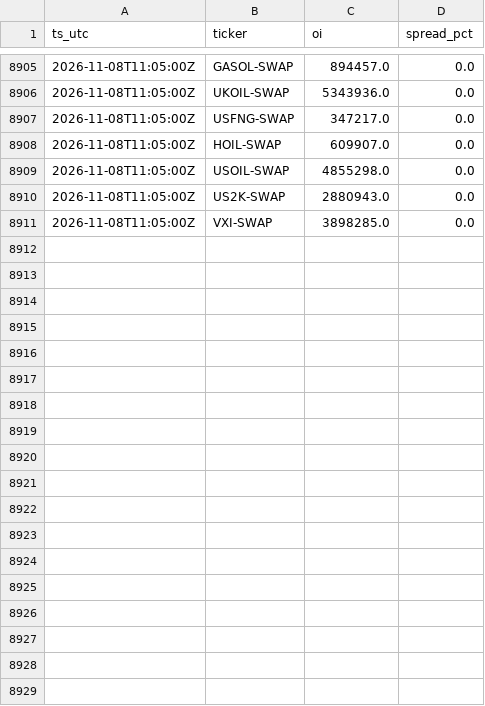
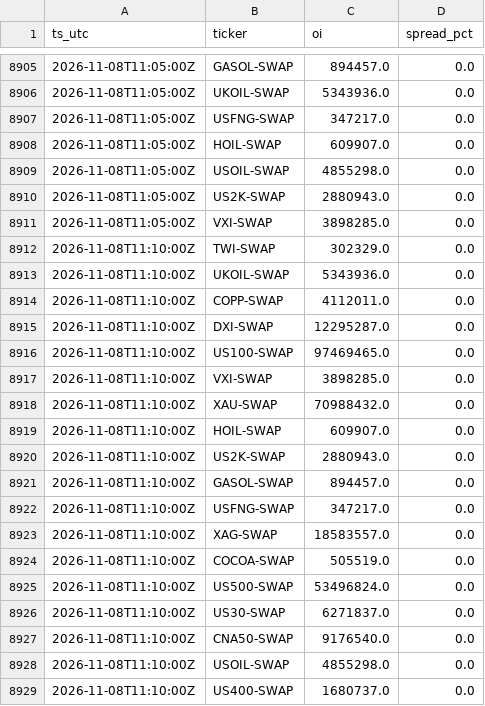
Before and after one commit to Scaur151/oi-data-public, a CSV file: oi_2026-W45.csv, drawn as a sheet; only a part is shown, gaps mark what is left out.

Commit message:
sync 2026-11-08T11:10Z

```diff
--- a/oi_2026-W45.csv
+++ b/oi_2026-W45.csv
@@ -8911 +8911,19 @@ ts_utc,ticker,oi,spread_pct
 2026-11-08T11:05:00Z,VXI-SWAP,3898285.0,0.0
+2026-11-08T11:10:00Z,TWI-SWAP,302329.0,0.0
+2026-11-08T11:10:00Z,UKOIL-SWAP,5343936.0,0.0
+2026-11-08T11:10:00Z,COPP-SWAP,4112011.0,0.0
+2026-11-08T11:10:00Z,DXI-SWAP,12295287.0,0.0
+2026-11-08T11:10:00Z,US100-SWAP,97469465.0,0.0
+2026-11-08T11:10:00Z,VXI-SWAP,3898285.0,0.0
+2026-11-08T11:10:00Z,XAU-SWAP,70988432.0,0.0
+2026-11-08T11:10:00Z,HOIL-SWAP,609907.0,0.0
+2026-11-08T11:10:00Z,US2K-SWAP,2880943.0,0.0
+2026-11-08T11:10:00Z,GASOL-SWAP,894457.0,0.0
+2026-11-08T11:10:00Z,USFNG-SWAP,347217.0,0.0
+2026-11-08T11:10:00Z,XAG-SWAP,18583557.0,0.0
+2026-11-08T11:10:00Z,COCOA-SWAP,505519.0,0.0
+2026-11-08T11:10:00Z,US500-SWAP,53496824.0,0.0
+2026-11-08T11:10:00Z,US30-SWAP,6271837.0,0.0
+2026-11-08T11:10:00Z,CNA50-SWAP,9176540.0,0.0
+2026-11-08T11:10:00Z,USOIL-SWAP,4855298.0,0.0
+2026-11-08T11:10:00Z,US400-SWAP,1680737.0,0.0
```
